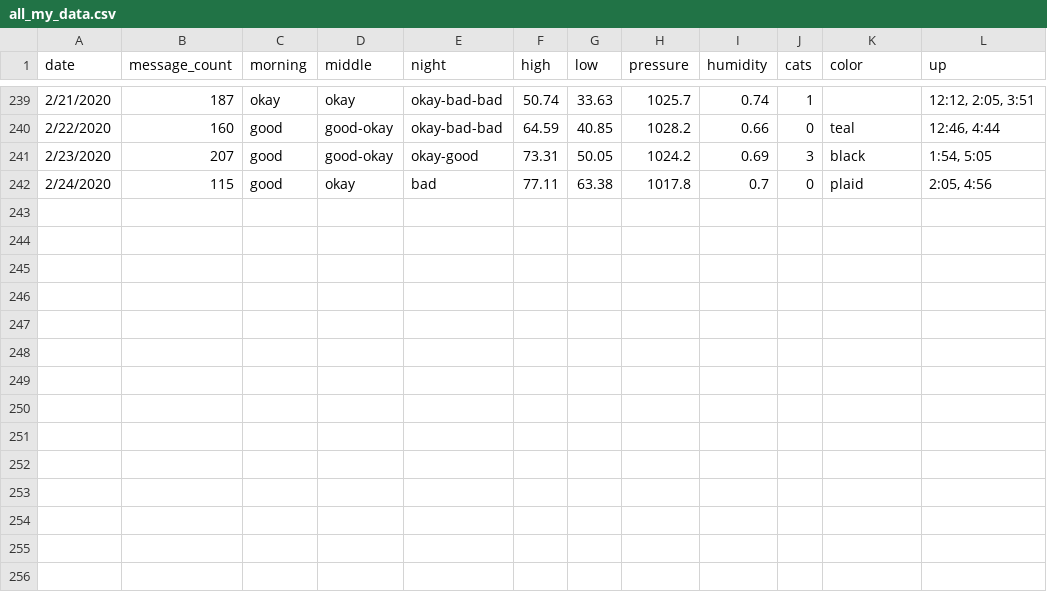
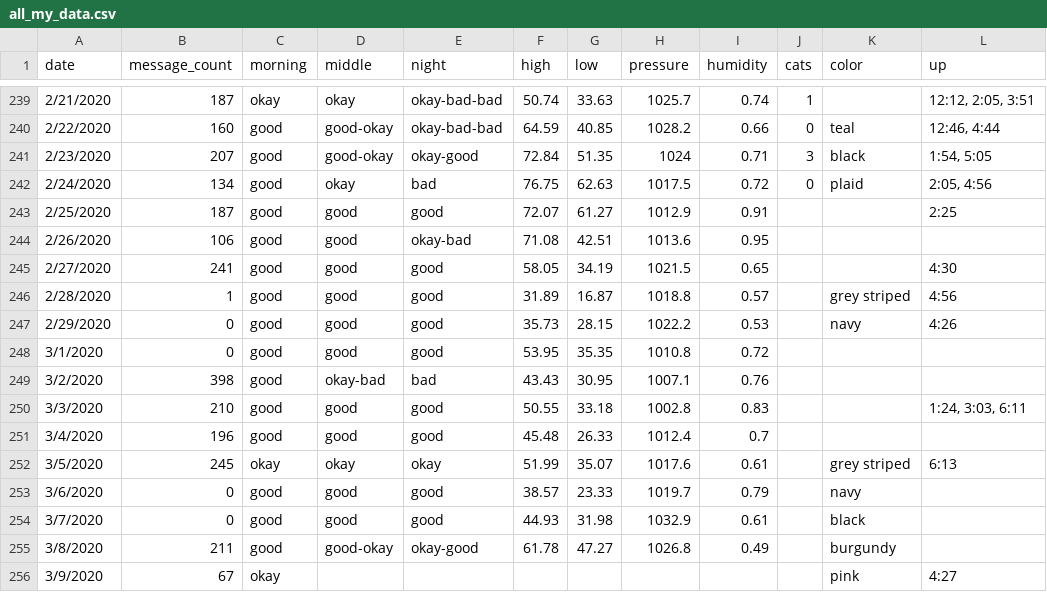
Before and after one commit to mkkzl/mkkzl.github.io, a CSV file: Processing/data project parts/mega_csv/data/all_my_data.csv, drawn as a sheet; only a part is shown, gaps mark what is left out.

```diff
--- a/Processing/data project parts/mega_csv/data/all_my_data.csv
+++ b/Processing/data project parts/mega_csv/data/all_my_data.csv
@@ -240,3 +240,17 @@ date,message_count,morning,middle,night,high,low,pressure,humidity,cats,color,up
 2/22/2020,160,good,good-okay,okay-bad-bad,64.59,40.85,1028.2,0.66,0,teal,"12:46, 4:44"
-2/23/2020,207,good,good-okay,okay-good,73.31,50.05,1024.2,0.69,3,black,"1:54, 5:05"
-2/24/2020,115,good,okay,bad,77.11,63.38,1017.8,0.7,0,plaid,"2:05, 4:56"
+2/23/2020,207,good,good-okay,okay-good,72.84,51.35,1024,0.71,3,black,"1:54, 5:05"
+2/24/2020,134,good,okay,bad,76.75,62.63,1017.5,0.72,0,plaid,"2:05, 4:56"
+2/25/2020,187,good,good,good,72.07,61.27,1012.9,0.91,,,2:25
+2/26/2020,106,good,good,okay-bad,71.08,42.51,1013.6,0.95,,,
+2/27/2020,241,good,good,good,58.05,34.19,1021.5,0.65,,,4:30
+2/28/2020,1,good,good,good,31.89,16.87,1018.8,0.57,,grey striped,4:56
+2/29/2020,0,good,good,good,35.73,28.15,1022.2,0.53,,navy,4:26
+3/1/2020,0,good,good,good,53.95,35.35,1010.8,0.72,,,
+3/2/2020,398,good,okay-bad,bad,43.43,30.95,1007.1,0.76,,,
+3/3/2020,210,good,good,good,50.55,33.18,1002.8,0.83,,,"1:24, 3:03, 6:11"
+3/4/2020,196,good,good,good,45.48,26.33,1012.4,0.7,,,
+3/5/2020,245,okay,okay,okay,51.99,35.07,1017.6,0.61,,grey striped,6:13
+3/6/2020,0,good,good,good,38.57,23.33,1019.7,0.79,,navy,
+3/7/2020,0,good,good,good,44.93,31.98,1032.9,0.61,,black,
+3/8/2020,211,good,good-okay,okay-good,61.78,47.27,1026.8,0.49,,burgundy,
+3/9/2020,67,okay,,,,,,,,pink,4:27
```
Also changed, not shown: Processing/data_analyze3/data/new.csv, 49 other files.
